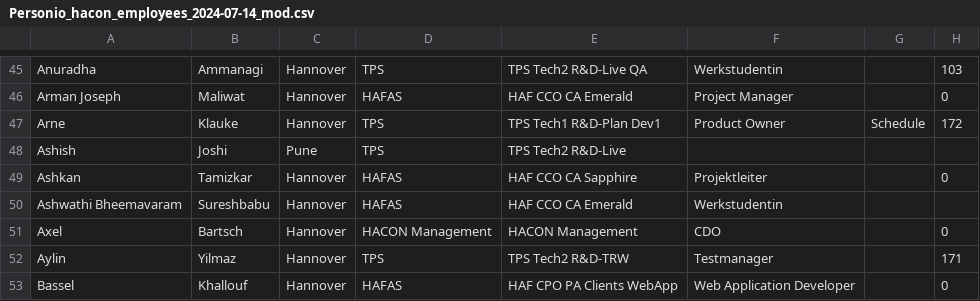
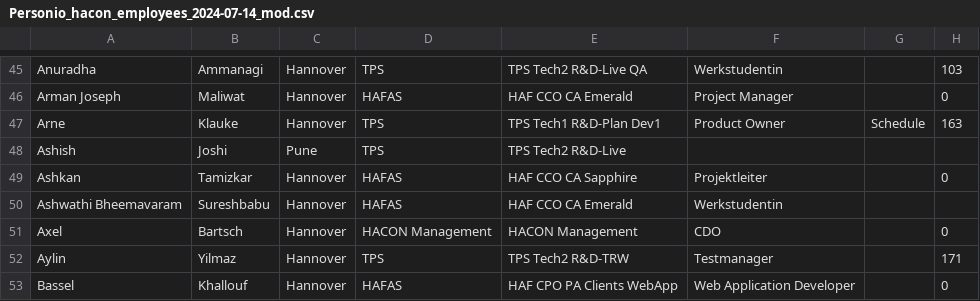
Before and after one commit to yurivatis/tps_relocation, a CSV file: Personio_hacon_employees_2024-07-14_mod.csv, drawn as a sheet; only a part is shown, gaps mark what is left out.

```diff
--- a/Personio_hacon_employees_2024-07-14_mod.csv
+++ b/Personio_hacon_employees_2024-07-14_mod.csv
@@ -46,3 +46,3 @@ Anuradha;Ammanagi;Hannover;TPS;TPS Tech2 R&D-Live QA;Werkstudentin;;103
 Arman Joseph;Maliwat;Hannover;HAFAS;HAF CCO CA Emerald;Project Manager;;0
-Arne;Klauke;Hannover;TPS;TPS Tech1 R&D-Plan Dev1;Product Owner;Schedule;172
+Arne;Klauke;Hannover;TPS;TPS Tech1 R&D-Plan Dev1;Product Owner;Schedule;163
 Ashish;Joshi;Pune;TPS;TPS Tech2 R&D-Live;;;
```
Also changed, not shown: 2 other files.
